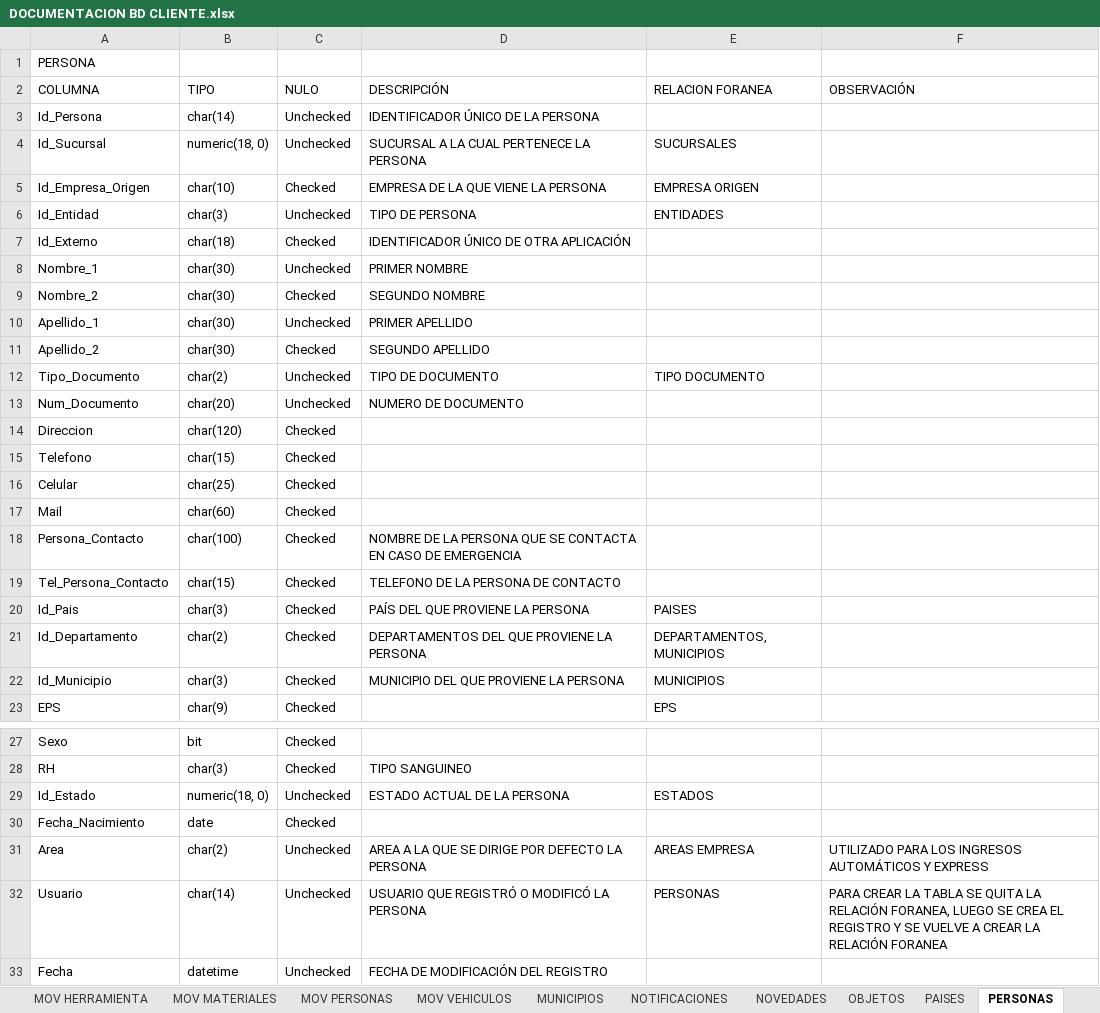
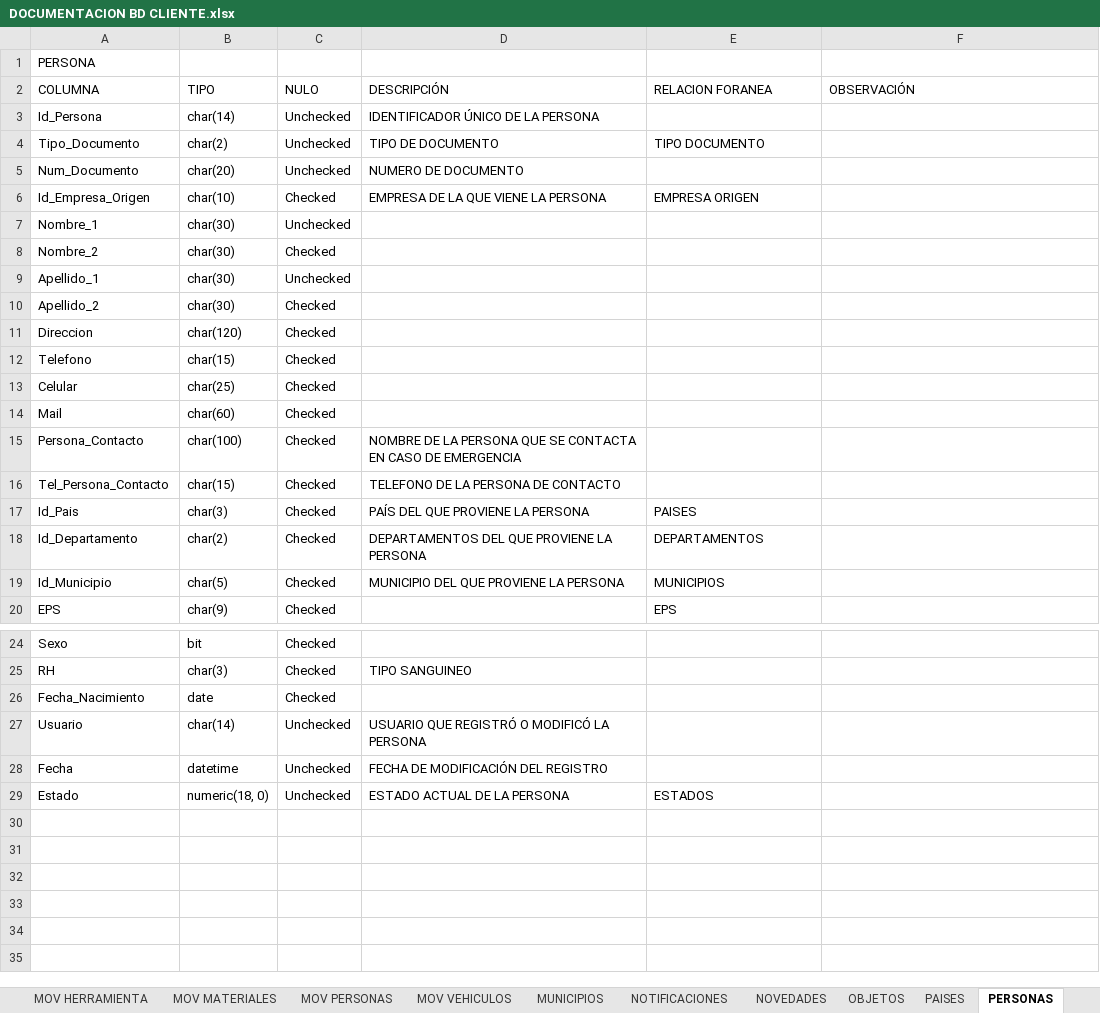
Before and after one commit to CamiloHernandezC/ClienteV3, an Excel workbook: DOCUMENTACION BD CLIENTE.xlsx, sheet PERSONAS, drawn as a sheet; only a part is shown, gaps mark what is left out; values as stored, in another font and other column widths than the file's, no borders; removed rows and columns are numbered as before the commit, all else as after; the diff names each change by its address in the sheet, - before the commit and + after, or states it on an @@ line.

```diff
--- a/DOCUMENTACION BD CLIENTE.xlsx (sheet PERSONAS)
+++ b/DOCUMENTACION BD CLIENTE.xlsx (sheet PERSONAS)
-row 4: Id_Sucursal | numeric(18, 0) | Unchecked | SUCURSAL A LA CUAL PERTENECE LA PERSONA | SUCURSALES
-row 6: Id_Entidad | char(3) | Unchecked | TIPO DE PERSONA | ENTIDADES
-row 7: Id_Externo | char(18) | Checked | IDENTIFICADOR ÚNICO DE OTRA APLICACIÓN
-row 8: Nombre_1 | char(30) | Unchecked | PRIMER NOMBRE
-row 9: Nombre_2 | char(30) | Checked | SEGUNDO NOMBRE
-row 10: Apellido_1 | char(30) | Unchecked | PRIMER APELLIDO
-row 11: Apellido_2 | char(30) | Checked | SEGUNDO APELLIDO
@@ row 5 moved to row 6: Id_Empresa_Origen @@
+row 7: Nombre_1 | char(30) | Unchecked
+row 8: Nombre_2 | char(30) | Checked
+row 9: Apellido_1 | char(30) | Unchecked
+row 10: Apellido_2 | char(30) | Checked
-E18 (RELACION FORANEA): DEPARTAMENTOS, MUNICIPIOS
+E18 (RELACION FORANEA): DEPARTAMENTOS
-B19 (TIPO): char(3)
+B19 (TIPO): char(5)
-row 29: Id_Estado | numeric(18, 0) | Unchecked | ESTADO ACTUAL DE LA PERSONA | ESTADOS
-row 31: Area | char(2) | Unchecked | AREA A LA QUE SE DIRIGE POR DEFECTO LA PERSONA | AREAS EMPRESA | UTILIZADO PARA LOS INGRESOS AUTOMÁTICOS Y EXPRESS
-E27 (RELACION FORANEA): PERSONAS
+E27 (RELACION FORANEA): (empty)
-F27 (OBSERVACIÓN): PARA CREAR LA TABLA SE QUITA LA RELACIÓN FORANEA, LUEGO SE CREA EL REGISTRO Y SE VUELVE A CREAR LA RELACIÓN FORANEA
+F27 (OBSERVACIÓN): (empty)
+row 29: Estado | numeric(18, 0) | Unchecked | ESTADO ACTUAL DE LA PERSONA | ESTADOS
```
Also changed, not shown: sheet NOTIFICACIONES, sheet MENU CLIENTE, sheet VEHICULOS, sheet ESTADOS, sheet USUARIOS, sheet MATERIALES, 13 more sheets, other sheet tabs.
